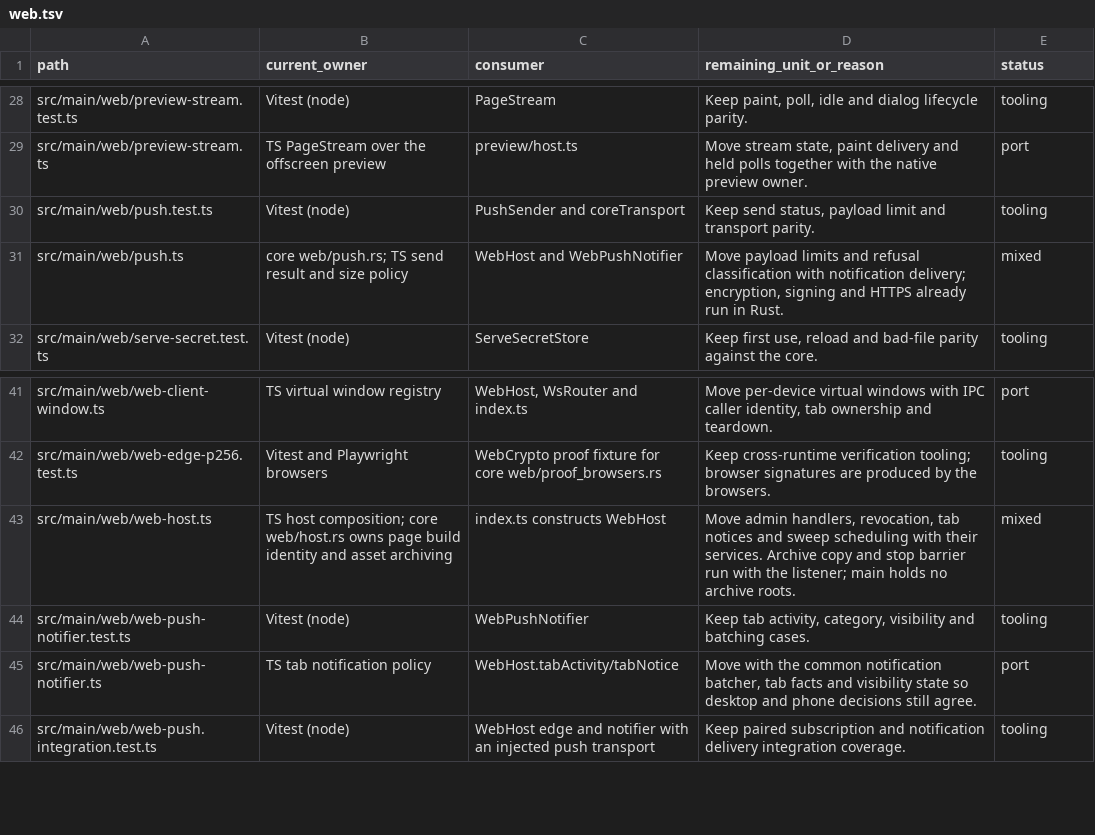
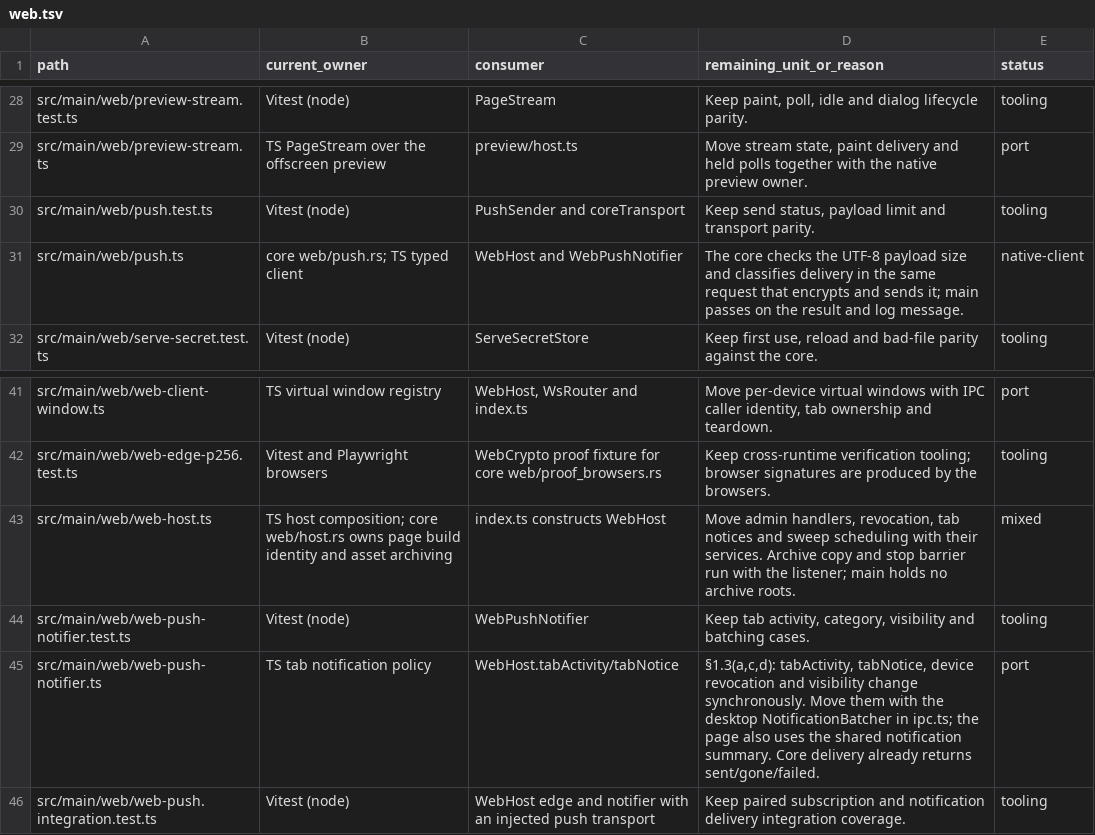
Before and after one commit to seuput-inc/ompdesk, a TSV file: docs/rust-inventory/web.tsv, drawn as a sheet; only a part is shown, gaps mark what is left out.

Commit message:
refactor(web): classify push delivery in the core

```diff
--- a/docs/rust-inventory/web.tsv
+++ b/docs/rust-inventory/web.tsv
@@ -30,3 +30,3 @@ src/main/web/preview-stream.ts	TS PageStream over the offscreen preview	preview/
 src/main/web/push.test.ts	Vitest (node)	PushSender and coreTransport	Keep send status, payload limit and transport parity.	tooling
-src/main/web/push.ts	core web/push.rs; TS send result and size policy	WebHost and WebPushNotifier	Move payload limits and refusal classification with notification delivery; encryption, signing and HTTPS already run in Rust.	mixed
+src/main/web/push.ts	core web/push.rs; TS typed client	WebHost and WebPushNotifier	The core checks the UTF-8 payload size and classifies delivery in the same request that encrypts and sends it; main passes on the result and log message.	native-client
 src/main/web/serve-secret.test.ts	Vitest (node)	ServeSecretStore	Keep first use, reload and bad-file parity against the core.	tooling
@@ -44,3 +44,3 @@ src/main/web/web-host.ts	TS host composition; core web/host.rs owns page build i
 src/main/web/web-push-notifier.test.ts	Vitest (node)	WebPushNotifier	Keep tab activity, category, visibility and batching cases.	tooling
-src/main/web/web-push-notifier.ts	TS tab notification policy	WebHost.tabActivity/tabNotice	Move with the common notification batcher, tab facts and visibility state so desktop and phone decisions still agree.	port
+src/main/web/web-push-notifier.ts	TS tab notification policy	WebHost.tabActivity/tabNotice	§1.3(a,c,d): tabActivity, tabNotice, device revocation and visibility change synchronously. Move them with the desktop NotificationBatcher in ipc.ts; the page also uses the shared notification summary. Core delivery already returns sent/gone/failed.	port
 src/main/web/web-push.integration.test.ts	Vitest (node)	WebHost edge and notifier with an injected push transport	Keep paired subscription and notification delivery integration coverage.	tooling
```
Also changed, not shown: 5 other files.
